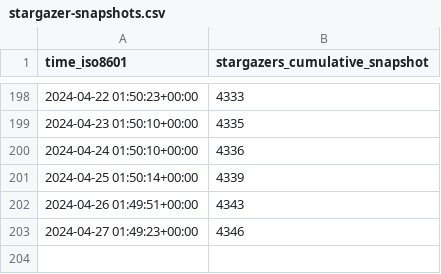
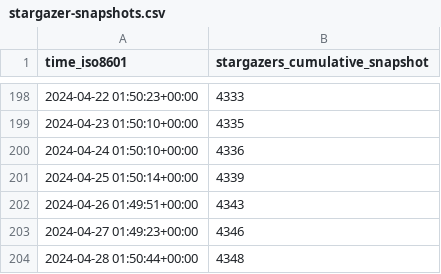
Before and after one commit to ChandanChainani/superduperdb, a CSV file: SuperDuperDB/superduperdb/ghrs-data/stargazer-snapshots.csv, drawn as a sheet; only a part is shown, gaps mark what is left out.

```diff
--- a/SuperDuperDB/superduperdb/ghrs-data/stargazer-snapshots.csv
+++ b/SuperDuperDB/superduperdb/ghrs-data/stargazer-snapshots.csv
@@ -203 +203,2 @@ time_iso8601,stargazers_cumulative_snapshot
 2024-04-27 01:49:23+00:00,4346
+2024-04-28 01:50:44+00:00,4348
```
Also changed, not shown: 3 other files.
